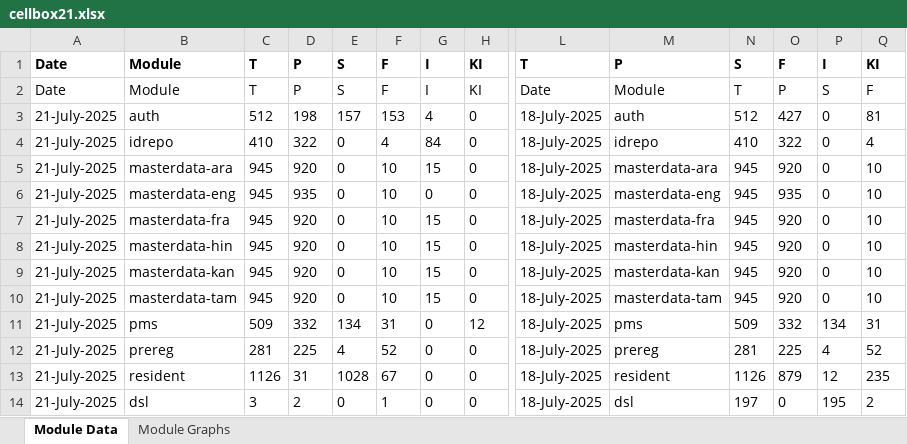
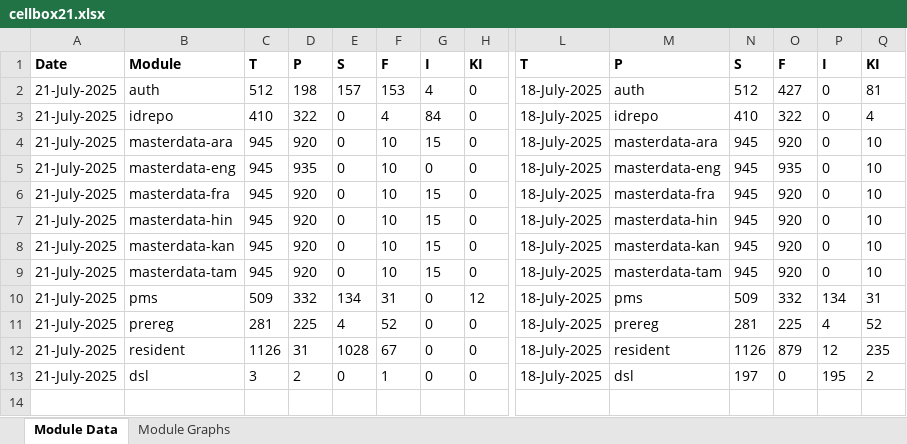
Before and after one commit to shubham17998/minio-report-tracker, an Excel workbook: minio-report-tracker/xlxs/cellbox21.xlsx, sheet Module Data, drawn as a sheet; only a part is shown, gaps mark what is left out; values as stored, in another font and other column widths than the file's, no borders; rows hold the shown columns only; the diff names each change by its address in the sheet, - before the commit and + after, or states it on an @@ line.

```diff
--- a/minio-report-tracker/xlxs/cellbox21.xlsx (sheet Module Data)
+++ b/minio-report-tracker/xlxs/cellbox21.xlsx (sheet Module Data)
-row 2: Date | Module | T | P | S | F | I | KI | Date | Module | T | P | S | F
```
